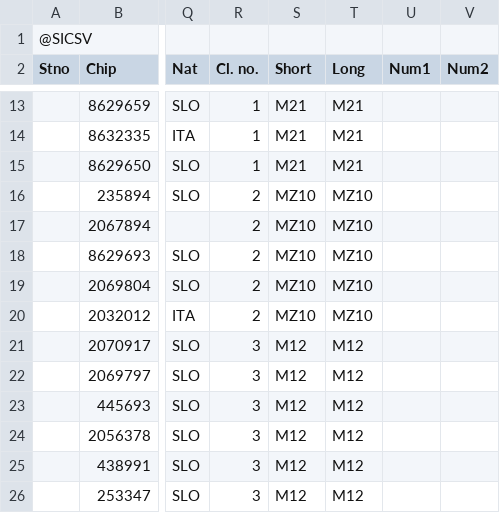
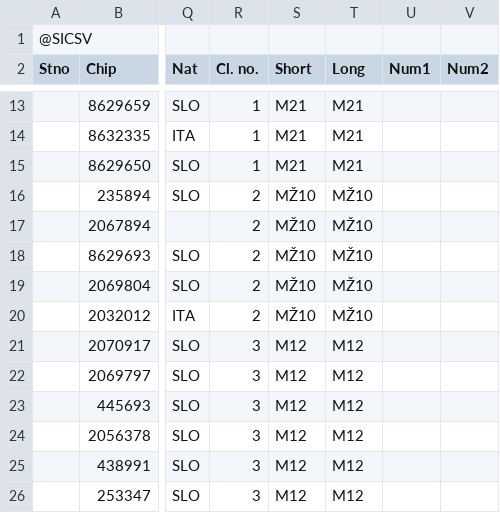
Before and after one commit to OZS-IT/SprintSOL, a CSV file: Rezultati/SSOL3.csv, drawn as a sheet; only a part is shown, gaps mark what is left out; the diff covers the shown part only; the diff names each change by its address in the sheet, - before the commit and + after, or states it on an @@ line.

```diff
--- a/Rezultati/SSOL3.csv
+++ b/Rezultati/SSOL3.csv
-S16:S20 (Short): MZ10
+S16:S20 (Short): MŽ10
-T16:T20 (Long): MZ10
+T16:T20 (Long): MŽ10
```
Also changed, not shown: 98 edited cells elsewhere in this file, Resna stanja/SSOL1.csv, Resna stanja/SSOL2.csv, 6 other files.
